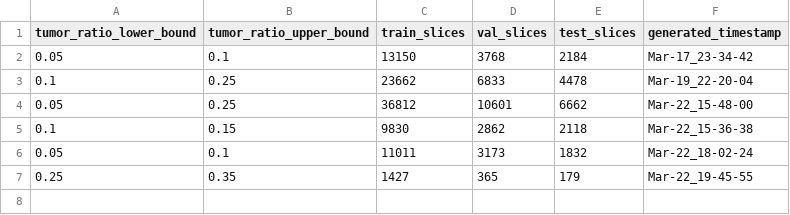
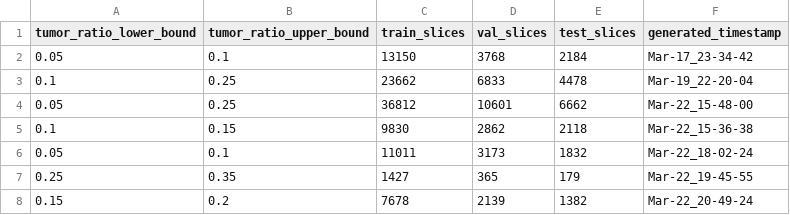
Before and after one commit to yihanYozikua/unet, a CSV file: data/processed_data_lists.csv, drawn as a sheet.

Commit message:
added processed_data_0.15_0.2

```diff
--- a/data/processed_data_lists.csv
+++ b/data/processed_data_lists.csv
@@ -7 +7,2 @@ tumor_ratio_lower_bound,tumor_ratio_upper_bound,train_slices,val_slices,test_sli
 0.25,0.35,1427,365,179,Mar-22_19-45-55
+0.15,0.2,7678,2139,1382,Mar-22_20-49-24
```
Also changed, not shown: 4 other files.
